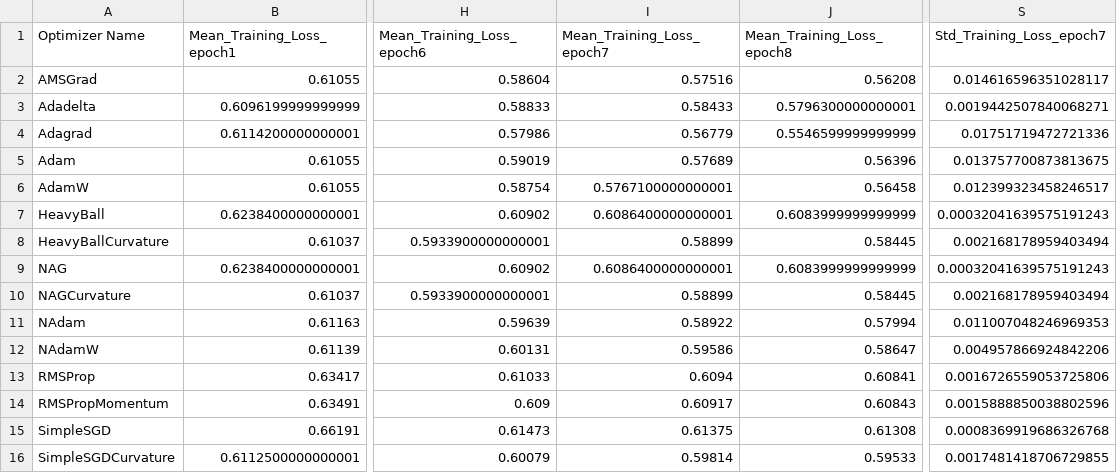
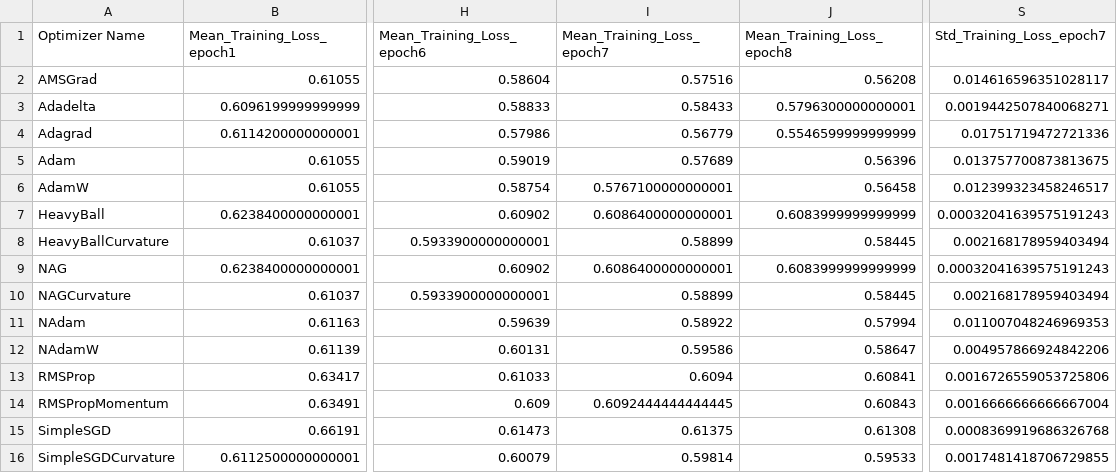
Before and after one commit to p10rahulm/curvatureStep, a CSV file: outputs/cola_train_grouped_logs.csv, drawn as a sheet; only a part is shown, gaps mark what is left out; the diff names each change by its address in the sheet, - before the commit and + after, or states it on an @@ line.

```diff
--- a/outputs/cola_train_grouped_logs.csv
+++ b/outputs/cola_train_grouped_logs.csv
-I14 (Mean_Training_Loss_epoch7): 0.60917
+I14 (Mean_Training_Loss_epoch7): 0.6092444444444445
-S14 (Std_Training_Loss_epoch7): 0.0015888850038802596
+S14 (Std_Training_Loss_epoch7): 0.0016666666666667004
```
Also changed, not shown: outputs/cifar10_train_full_logs.csv, outputs/cifar10_train_grouped_logs.csv, 14 other files.
